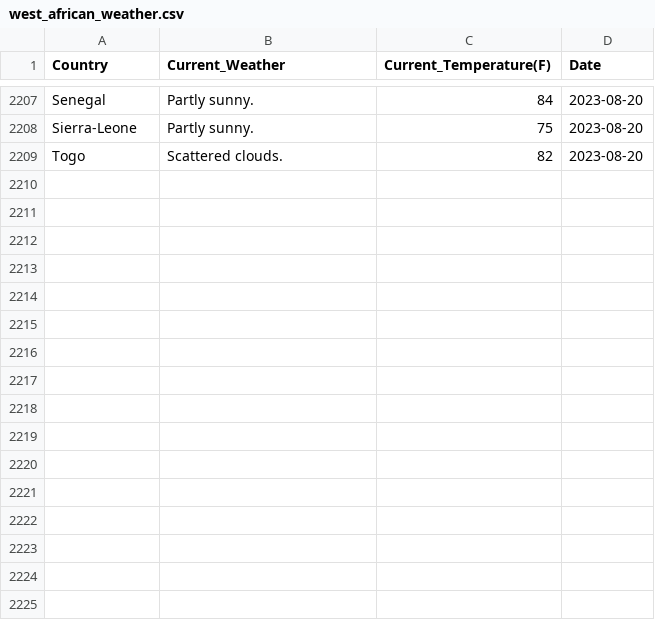
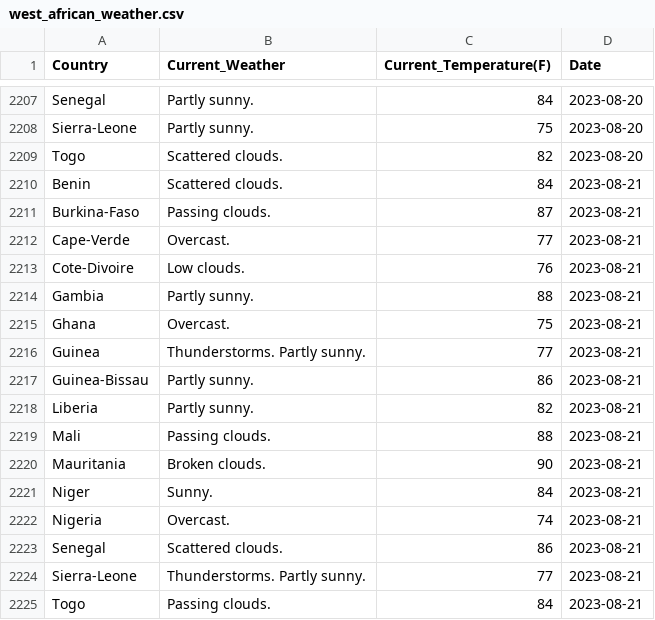
Before and after one commit to Kola-Ademola/Weather_web_Scraper, a CSV file: west_african_weather.csv, drawn as a sheet; only a part is shown, gaps mark what is left out.

```diff
--- a/west_african_weather.csv
+++ b/west_african_weather.csv
@@ -2209 +2209,17 @@ Sierra-Leone,Partly sunny.,75,2023-08-20
 Togo,Scattered clouds.,82,2023-08-20
+Benin,Scattered clouds.,84,2023-08-21
+Burkina-Faso,Passing clouds.,87,2023-08-21
+Cape-Verde,Overcast.,77,2023-08-21
+Cote-Divoire,Low clouds.,76,2023-08-21
+Gambia,Partly sunny.,88,2023-08-21
+Ghana,Overcast.,75,2023-08-21
+Guinea,Thunderstorms. Partly sunny.,77,2023-08-21
+Guinea-Bissau,Partly sunny.,86,2023-08-21
+Liberia,Partly sunny.,82,2023-08-21
+Mali,Passing clouds.,88,2023-08-21
+Mauritania,Broken clouds.,90,2023-08-21
+Niger,Sunny.,84,2023-08-21
+Nigeria,Overcast.,74,2023-08-21
+Senegal,Scattered clouds.,86,2023-08-21
+Sierra-Leone,Thunderstorms. Partly sunny.,77,2023-08-21
+Togo,Passing clouds.,84,2023-08-21
```
Also changed, not shown: 1 other file.
